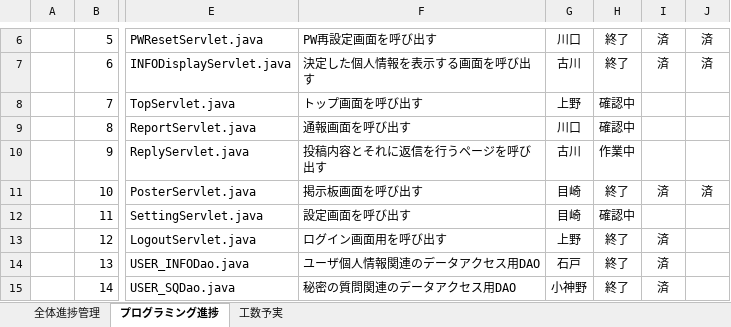
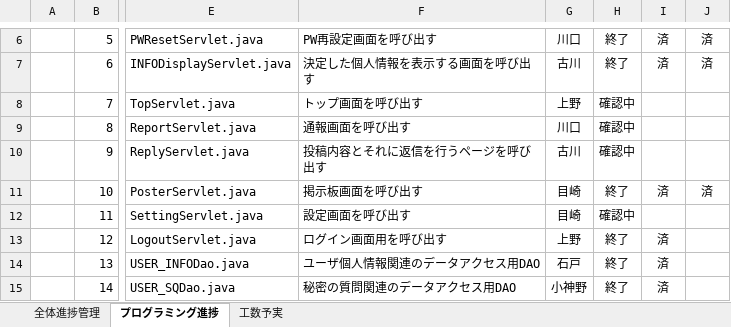
Before and after one commit to dojo2023/D-3, an Excel workbook: doc/進捗管理表_D3.xlsx, sheet プログラミング進捗, drawn as a sheet; only a part is shown, gaps mark what is left out; values as stored, in another font and other column widths than the file's, no borders; charts and pictures and conditional formats not drawn; the diff names each change by its address in the sheet, - before the commit and + after, or states it on an @@ line.

```diff
--- a/doc/進捗管理表_D3.xlsx (sheet プログラミング進捗)
+++ b/doc/進捗管理表_D3.xlsx (sheet プログラミング進捗)
-H10: 作業中
+H10: 確認中
```
Also changed, not shown: sheet 全体進捗管理, sheet 工数予実.
